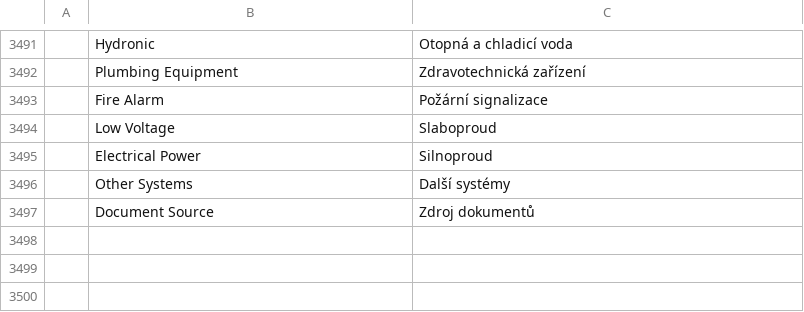
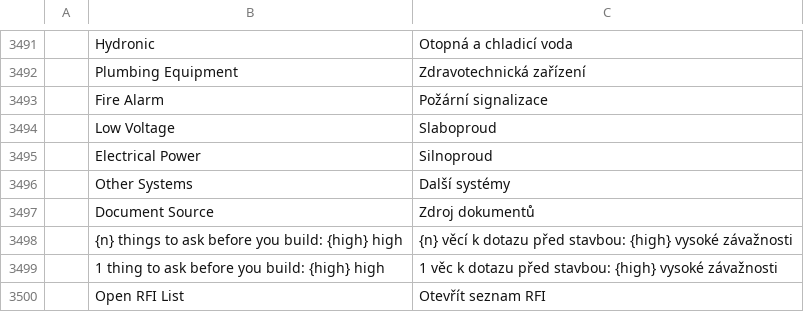
Before and after one commit to AICodeForgedev/cadaddy, a TSV file: crates/ui-egui/src/i18n/cs.tsv, drawn as a sheet; only a part is shown, gaps mark what is left out; the diff names each change by its address in the sheet, - before the commit and + after, or states it on an @@ line.

```diff
--- a/crates/ui-egui/src/i18n/cs.tsv
+++ b/crates/ui-egui/src/i18n/cs.tsv
+row 3498:  | {n} things to ask before you build: {high} high | {n} věcí k dotazu před stavbou: {high} vysoké závažnosti
+row 3499:  | 1 thing to ask before you build: {high} high | 1 věc k dotazu před stavbou: {high} vysoké závažnosti
+row 3500:  | Open RFI List | Otevřít seznam RFI
```
Also changed, not shown: crates/ui-egui/src/i18n/ar.tsv, crates/ui-egui/src/i18n/fr.tsv, 9 other files.
